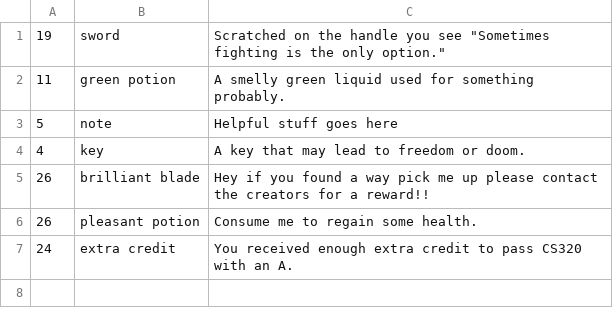
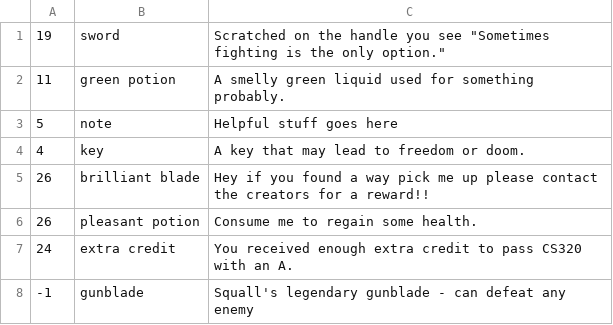
Before and after one commit to adoyle12/Text-Based-Adventure-Game, a CSV file: src/edu/ycp/cs320/teamproject/tbag/db/persist/res/inventory.csv, drawn as a sheet.

Commit message:
Added enemy item drop, drinking potions, SO Jenn

```diff
--- a/src/edu/ycp/cs320/teamproject/tbag/db/persist/res/inventory.csv
+++ b/src/edu/ycp/cs320/teamproject/tbag/db/persist/res/inventory.csv
@@ -7 +7,2 @@
 24|extra credit|You received enough extra credit to pass CS320 with an A.
+-1|gunblade|Squall's legendary gunblade - can defeat any enemy
```
Also changed, not shown: src/edu/ycp/cs320/teamproject/tbag/db/persist/res/locations.csv, war/WEB-INF/classes/edu/ycp/cs320/teamproject/tbag/db/persist/res/inventory.csv, 4 other files.
